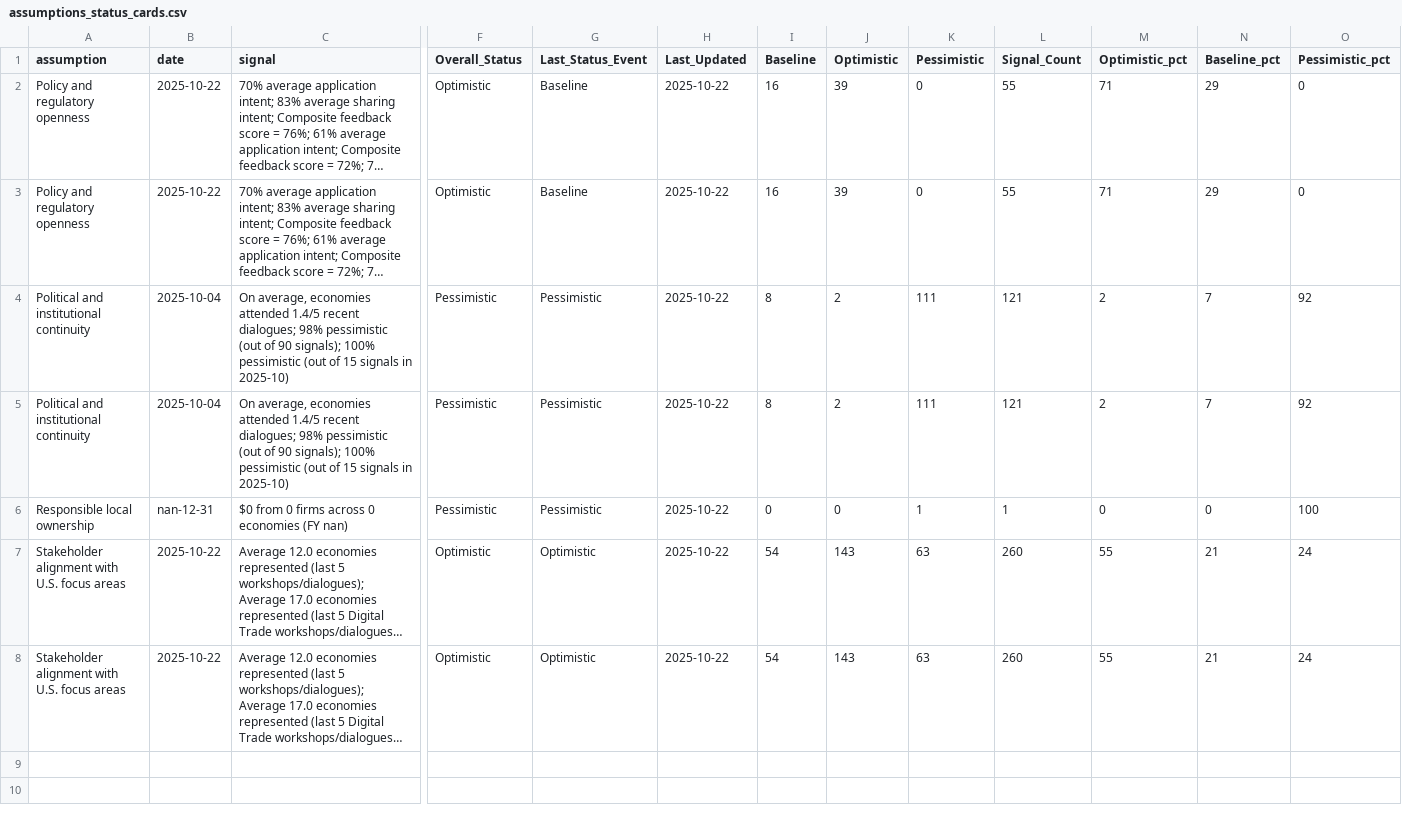
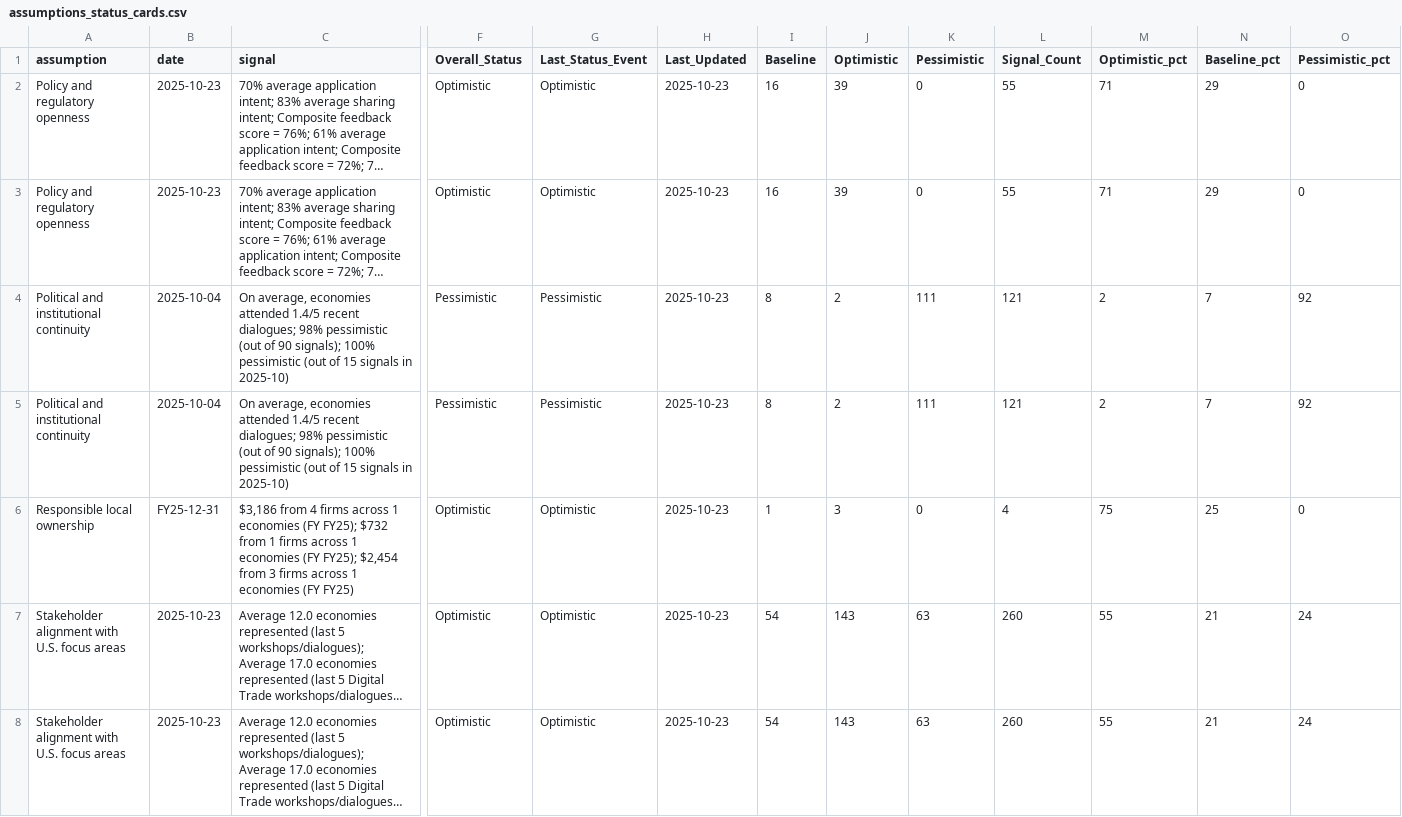
Before and after one commit to usapecrise/US-APEC-RISE-Risk-Monitoring-Suite, a CSV file: assumptions_status_cards.csv, drawn as a sheet; only a part is shown, gaps mark what is left out; long unchanged cells end in …; the diff covers the shown part only; the diff names each change by its address in the sheet, - before the commit and + after, or states it on an @@ line.

```diff
--- a/assumptions_status_cards.csv
+++ b/assumptions_status_cards.csv
-B2:B3 (date): 2025-10-22
+B2:B3 (date): 2025-10-23
-G2:G3 (Last_Status_Event): Baseline
+G2:G3 (Last_Status_Event): Optimistic
-H2:H8 (Last_Updated): 2025-10-22
+H2:H8 (Last_Updated): 2025-10-23
-B6 (date): nan-12-31
+B6 (date): FY25-12-31
-C6 (signal): $0 from 0 firms across 0 economies (FY nan)
+C6 (signal): $3,186 from 4 firms across 1 economies (FY FY25); $732 from 1 firms across 1 economies (FY FY25); $2,454 from 3 firms across 1 economies (FY FY25)
-F6 (Overall_Status): Pessimistic
+F6 (Overall_Status): Optimistic
-G6 (Last_Status_Event): Pessimistic
+G6 (Last_Status_Event): Optimistic
-I6 (Baseline): 0
+I6 (Baseline): 1
-J6 (Optimistic): 0
+J6 (Optimistic): 3
-K6 (Pessimistic): 1
+K6 (Pessimistic): 0
-L6 (Signal_Count): 1
+L6 (Signal_Count): 4
-M6 (Optimistic_pct): 0
+M6 (Optimistic_pct): 75
-N6 (Baseline_pct): 0
+N6 (Baseline_pct): 25
-O6 (Pessimistic_pct): 100
+O6 (Pessimistic_pct): 0
-B7:B8 (date): 2025-10-22
+B7:B8 (date): 2025-10-23
```
Also changed, not shown: 3 edited cells elsewhere in this file, Data_Quality.csv, Data_Security.csv, 27 other files.
